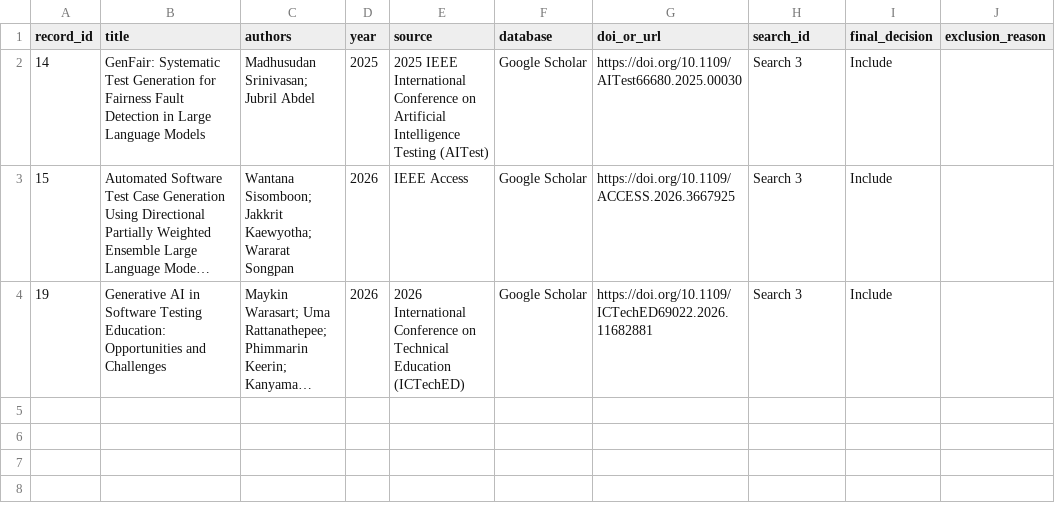
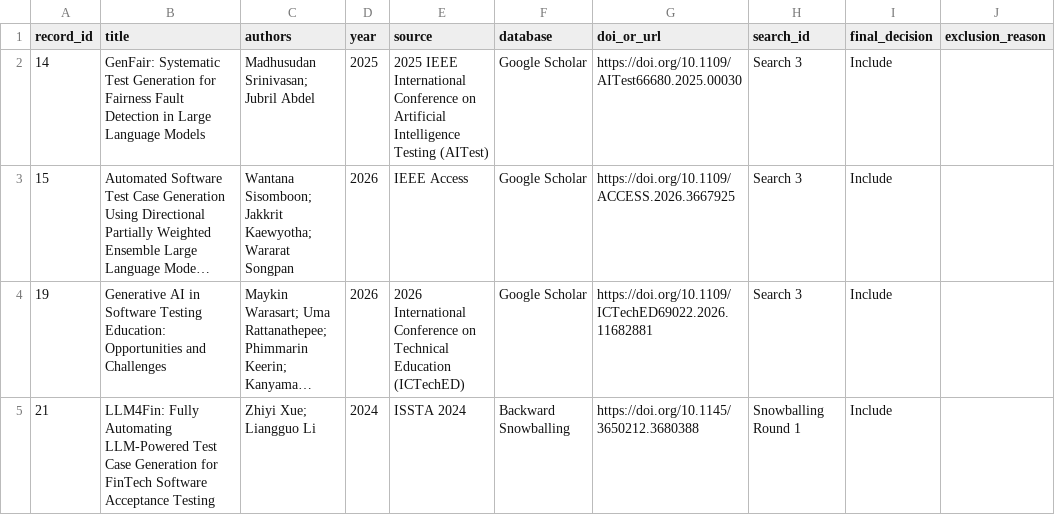
Before and after one commit to khanh2005binhan-spec/RBL-SWT302-11-Group06, a CSV file: nguyen-minh-khanh/SLR/03_final_included.csv, drawn as a sheet; long unchanged cells end in …; the diff names each change by its address in the sheet, - before the commit and + after, or states it on an @@ line.

Commit message:
Add LLM4Fin to final included studies

```diff
--- a/nguyen-minh-khanh/SLR/03_final_included.csv
+++ b/nguyen-minh-khanh/SLR/03_final_included.csv
+row 5: 21 | LLM4Fin: Fully Automating LLM-Powered Test Case Generation for FinTech Software Acceptance Testing | Zhiyi Xue; Liangguo Li | 2024 | ISSTA 2024 | Backward Snowballing | https://doi.org/10.1145/3650212.3680388 | Snowballing Round 1 | Include
```
